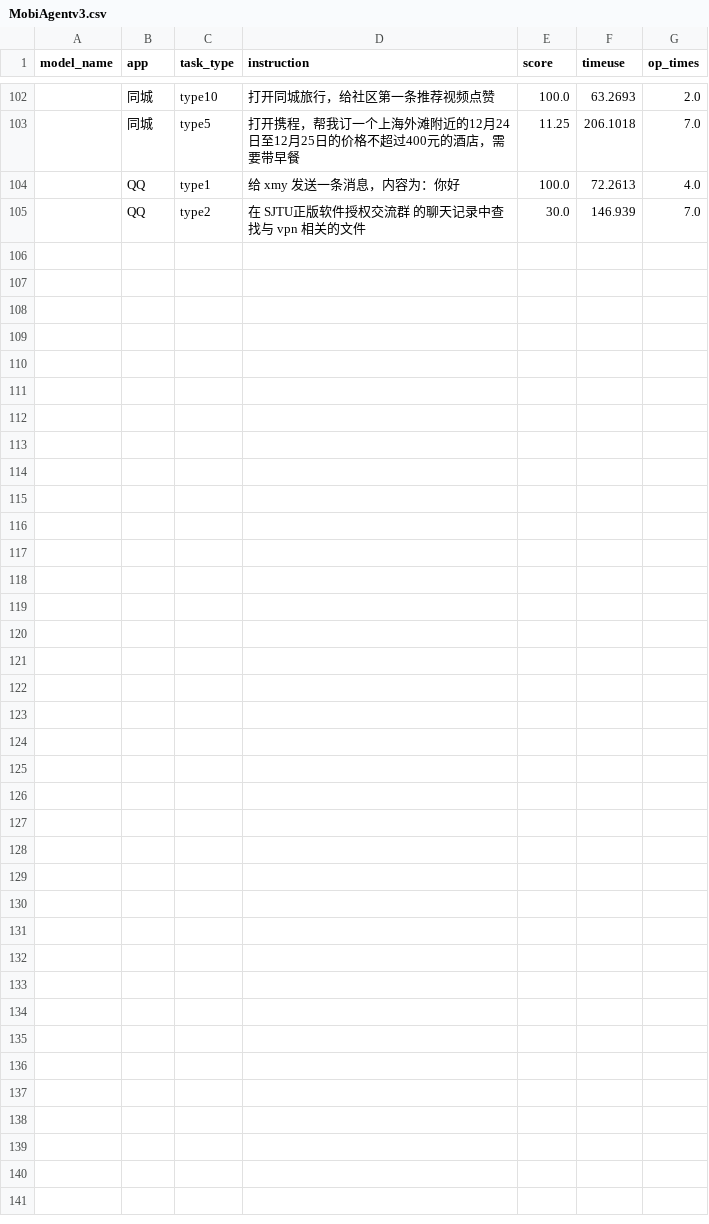
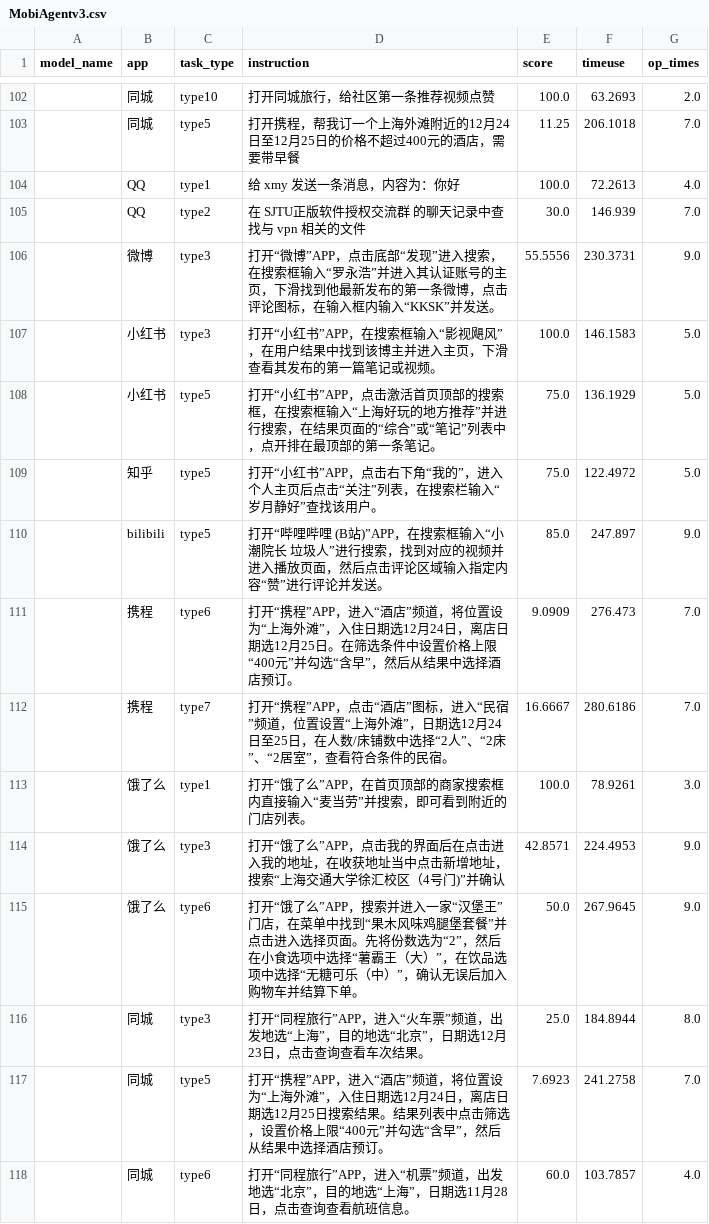
Before and after one commit to nanookfyf/MobiBench, a CSV file: results/dev/MobiAgentv3.csv, drawn as a sheet; only a part is shown, gaps mark what is left out; the diff covers the shown part only; the diff names each change by its address in the sheet, - before the commit and + after, or states it on an @@ line.

```diff
--- a/results/dev/MobiAgentv3.csv
+++ b/results/dev/MobiAgentv3.csv
+row 106:  | 微博 | type3 | 打开“微博”APP，点击底部“发现”进入搜索，在搜索框输入“罗永浩”并进入其认证账号的主页，下滑找到他最新发布的第一条微博，点击评论图标，在输入框内输入“KKSK”并发送。 | 55.5556 | 230.3731 | 9.0
+row 107:  | 小红书 | type3 | 打开“小红书”APP，在搜索框输入“影视飓风”，在用户结果中找到该博主并进入主页，下滑查看其发布的第一篇笔记或视频。 | 100.0 | 146.1583 | 5.0
+row 108:  | 小红书 | type5 | 打开“小红书”APP，点击激活首页顶部的搜索框，在搜索框输入“上海好玩的地方推荐”并进行搜索，在结果页面的“综合”或“笔记”列表中，点开排在最顶部的第一条笔记。 | 75.0 | 136.1929 | 5.0
+row 109:  | 知乎 | type5 | 打开“小红书”APP，点击右下角“我的”，进入个人主页后点击“关注”列表，在搜索栏输入“岁月静好”查找该用户。 | 75.0 | 122.4972 | 5.0
+row 110:  | bilibili | type5 | 打开“哔哩哔哩 (B站)”APP，在搜索框输入“小潮院长 垃圾人”进行搜索，找到对应的视频并进入播放页面，然后点击评论区域输入指定内容“赞”进行评论并发送。 | 85.0 | 247.897 | 9.0
+row 111:  | 携程 | type6 | 打开“携程”APP，进入“酒店”频道，将位置设为“上海外滩”，入住日期选12月24日，离店日期选12月25日。在筛选条件中设置价格上限“400元”并勾选“含早”，然后从结果中选择酒店预订。 | 9.0909 | 276.473 | 7.0
+row 112:  | 携程 | type7 | 打开“携程”APP，点击“酒店”图标，进入“民宿”频道，位置设置“上海外滩”，日期选12月24日至25日，在人数/床铺数中选择“2人”、“2床”、“2居室”，查看符合条件的民宿。 | 16.6667 | 280.6186 | 7.0
+row 113:  | 饿了么 | type1 | 打开“饿了么”APP，在首页顶部的商家搜索框内直接输入“麦当劳”并搜索，即可看到附近的门店列表。 | 100.0 | 78.9261 | 3.0
+row 114:  | 饿了么 | type3 | 打开“饿了么”APP，点击我的界面后在点击进入我的地址，在收获地址当中点击新增地址，搜索“上海交通大学徐汇校区（4号门)”并确认 | 42.8571 | 224.4953 | 9.0
+row 115:  | 饿了么 | type6 | 打开“饿了么”APP，搜索并进入一家“汉堡王”门店，在菜单中找到“果木风味鸡腿堡套餐”并点击进入选择页面。先将份数选为“2”，然后在小食选项中选择“薯霸王（大）”，在饮品选项中选择“无糖可乐（中）”，确认无误后加入购物车并结算下单。 | 50.0 | 267.9645 | 9.0
+row 116:  | 同城 | type3 | 打开“同程旅行”APP，进入“火车票”频道，出发地选“上海”，目的地选“北京”，日期选12月23日，点击查询查看车次结果。 | 25.0 | 184.8944 | 8.0
+row 117:  | 同城 | type5 | 打开“携程”APP，进入“酒店”频道，将位置设为“上海外滩”，入住日期选12月24日，离店日期选12月25日搜索结果。结果列表中点击筛选，设置价格上限“400元”并勾选“含早”，然后从结果中选择酒店预订。 | 7.6923 | 241.2758 | 7.0
+row 118:  | 同城 | type6 | 打开“同程旅行”APP，进入“机票”频道，出发地选“北京”，目的地选“上海”，日期选11月28日，点击查询查看航班信息。 | 60.0 | 103.7857 | 4.0
```
Also changed, not shown: 13 added rows elsewhere in this file, results/dev/v3toks.csv, 29 other files.
